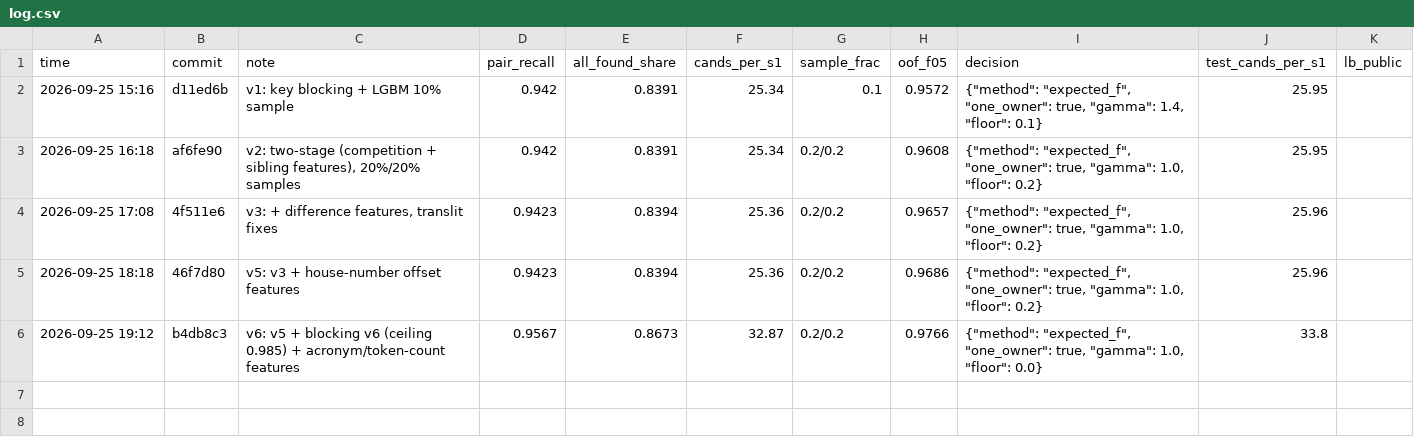
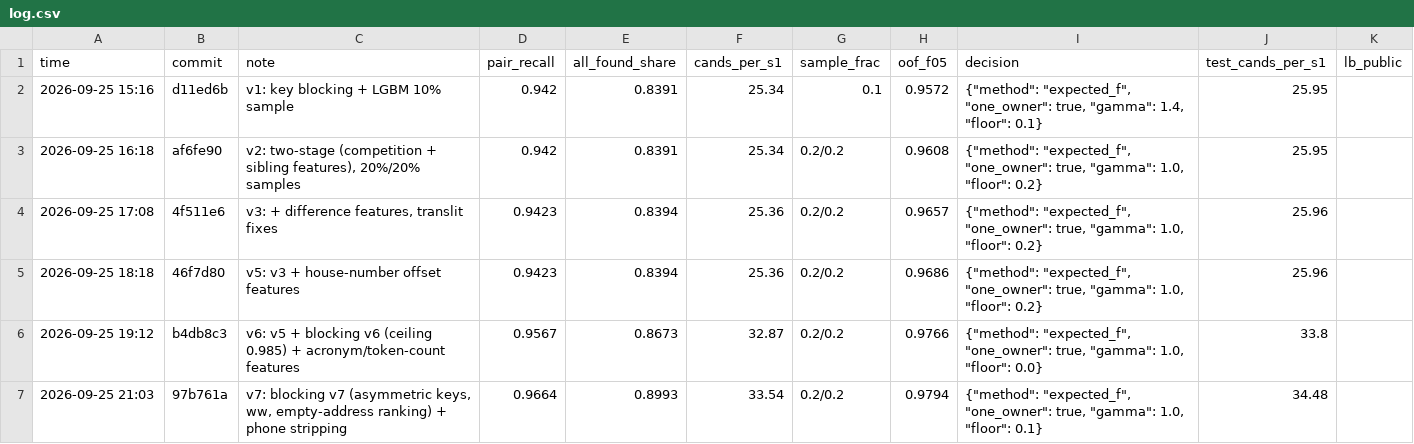
Before and after one commit to Anish033-coder/amazon-ml-2026, a CSV file: experiments/log.csv, drawn as a sheet.

```diff
--- a/experiments/log.csv
+++ b/experiments/log.csv
@@ -6 +6,2 @@ time,commit,note,pair_recall,all_found_share,cands_per_s1,sample_frac,oof_f05,de
 2026-09-25 19:12,b4db8c3,v6: v5 + blocking v6 (ceiling 0.985) + acronym/token-count features,0.9567,0.8673,32.87,0.2/0.2,0.9766,"{""method"": ""expected_f"", ""one_owner"": true, ""gamma"": 1.0, ""floor"": 0.0}",33.8,
+2026-09-25 21:03,97b761a,"v7: blocking v7 (asymmetric keys, ww, empty-address ranking) + phone stripping",0.9664,0.8993,33.54,0.2/0.2,0.9794,"{""method"": ""expected_f"", ""one_owner"": true, ""gamma"": 1.0, ""floor"": 0.1}",34.48,
```
Also changed, not shown: experiments/submissions.csv.
